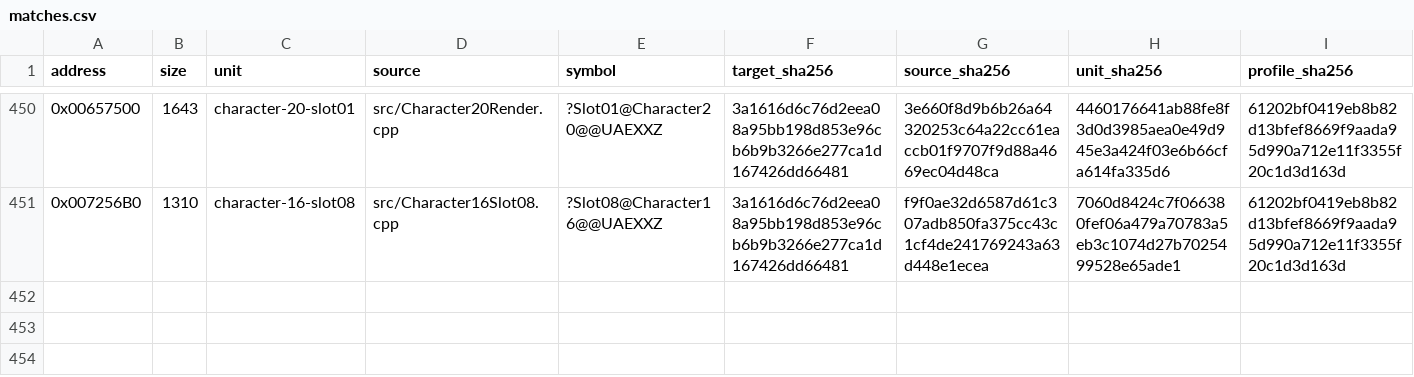
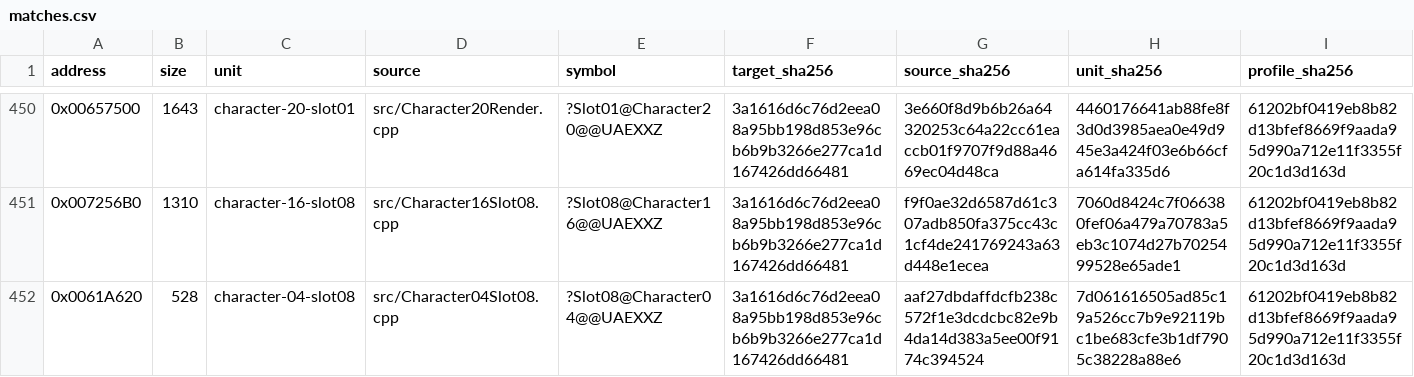
Before and after one commit to N0zoM1z0/Eternal-Fighter-Zero, a CSV file: config/matches.csv, drawn as a sheet; only a part is shown, gaps mark what is left out; rows hold the shown columns only; the diff names each change by its address in the sheet, - before the commit and + after, or states it on an @@ line.

Commit message:
gpt-web: reconstruct Character04 528-byte passive state Slot08 exact

```diff
--- a/config/matches.csv
+++ b/config/matches.csv
+row 452: 0x0061A620 | 528 | character-04-slot08 | src/Character04Slot08.cpp | ?Slot08@Character04@@UAEXXZ | 3a1616d6c76d2eea08a95bb198d853e96cb6b9b3266e277ca1d167426dd66481 | aaf27dbdaffdcfb238c572f1e3dcdcbc82e9b4da14d383a5ee00f9174c394524 | 7d061616505ad85c19a526cc7b9e92119bc1be683cfe3b1df7905c38228a88e6 | 61202bf0419eb8b82d13bfef8669f9aada95d990a712e11f3355f20c1d3d163d
```
Also changed, not shown: config/function-boundaries.csv, config/function-origins.csv, 8 other files.
